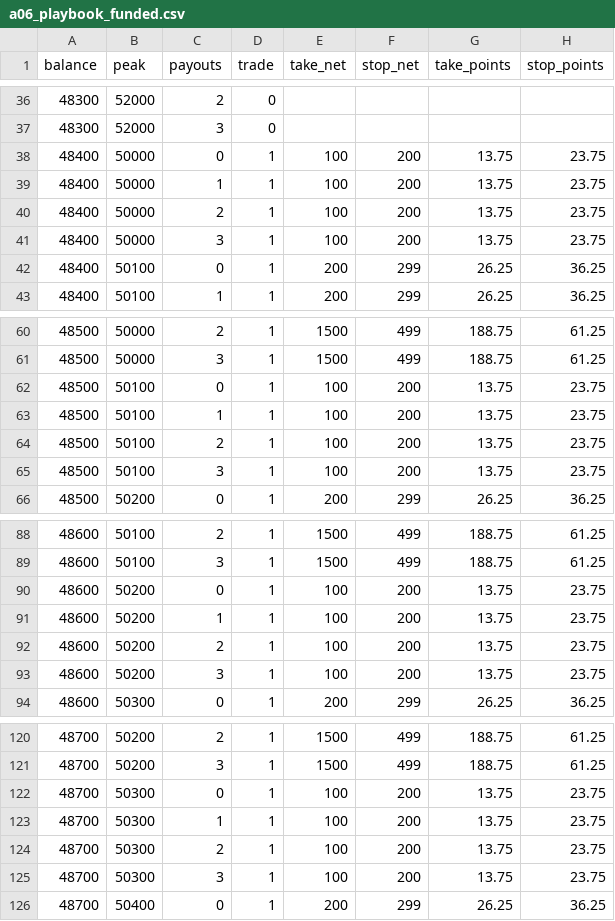
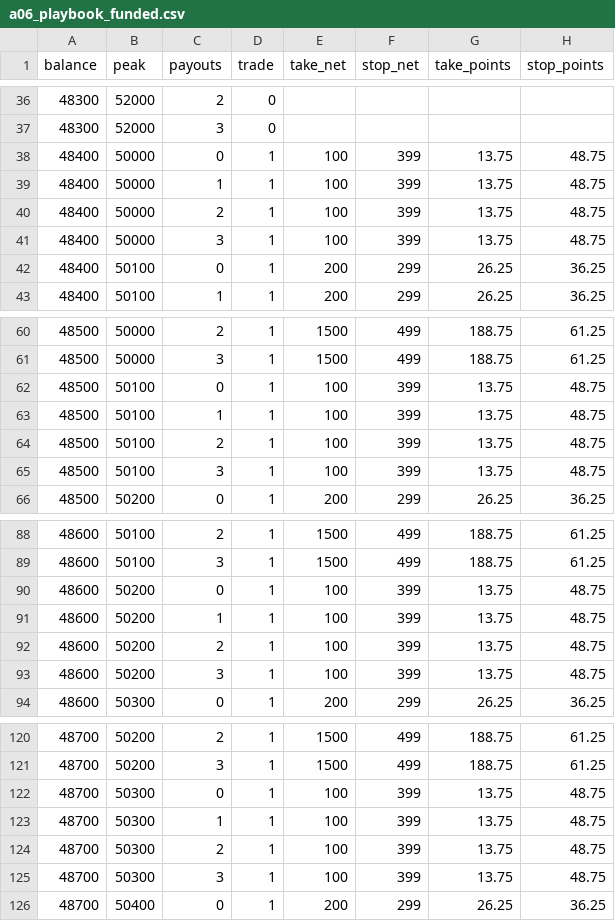
Before and after one commit to coltontr419-droid/futures-research, a CSV file: reports/a06_playbook_funded.csv, drawn as a sheet; only a part is shown, gaps mark what is left out; the diff covers the shown part only.

```diff
--- a/reports/a06_playbook_funded.csv
+++ b/reports/a06_playbook_funded.csv
@@ -37,6 +37,6 @@ balance,peak,payouts,trade,take_net,stop_net,take_points,stop_points
 48300,52000,3,0,,,,
-48400,50000,0,1,100,200,13.75,23.75
-48400,50000,1,1,100,200,13.75,23.75
-48400,50000,2,1,100,200,13.75,23.75
-48400,50000,3,1,100,200,13.75,23.75
+48400,50000,0,1,100,399,13.75,48.75
+48400,50000,1,1,100,399,13.75,48.75
+48400,50000,2,1,100,399,13.75,48.75
+48400,50000,3,1,100,399,13.75,48.75
 48400,50100,0,1,200,299,26.25,36.25
@@ -61,6 +61,6 @@ balance,peak,payouts,trade,take_net,stop_net,take_points,stop_points
 48500,50000,3,1,1500,499,188.75,61.25
-48500,50100,0,1,100,200,13.75,23.75
-48500,50100,1,1,100,200,13.75,23.75
-48500,50100,2,1,100,200,13.75,23.75
-48500,50100,3,1,100,200,13.75,23.75
+48500,50100,0,1,100,399,13.75,48.75
+48500,50100,1,1,100,399,13.75,48.75
+48500,50100,2,1,100,399,13.75,48.75
+48500,50100,3,1,100,399,13.75,48.75
 48500,50200,0,1,200,299,26.25,36.25
@@ -89,6 +89,6 @@ balance,peak,payouts,trade,take_net,stop_net,take_points,stop_points
 48600,50100,3,1,1500,499,188.75,61.25
-48600,50200,0,1,100,200,13.75,23.75
-48600,50200,1,1,100,200,13.75,23.75
-48600,50200,2,1,100,200,13.75,23.75
-48600,50200,3,1,100,200,13.75,23.75
+48600,50200,0,1,100,399,13.75,48.75
+48600,50200,1,1,100,399,13.75,48.75
+48600,50200,2,1,100,399,13.75,48.75
+48600,50200,3,1,100,399,13.75,48.75
 48600,50300,0,1,200,299,26.25,36.25
@@ -121,6 +121,6 @@ balance,peak,payouts,trade,take_net,stop_net,take_points,stop_points
 48700,50200,3,1,1500,499,188.75,61.25
-48700,50300,0,1,100,200,13.75,23.75
-48700,50300,1,1,100,200,13.75,23.75
-48700,50300,2,1,100,200,13.75,23.75
-48700,50300,3,1,100,200,13.75,23.75
+48700,50300,0,1,100,399,13.75,48.75
+48700,50300,1,1,100,399,13.75,48.75
+48700,50300,2,1,100,399,13.75,48.75
+48700,50300,3,1,100,399,13.75,48.75
 48700,50400,0,1,200,299,26.25,36.25
```
Also changed, not shown: 136 edited cells elsewhere in this file, reports/a06_playbook_eval.csv, reports/a06_playbook_eval_mcl.csv, 10 other files.
